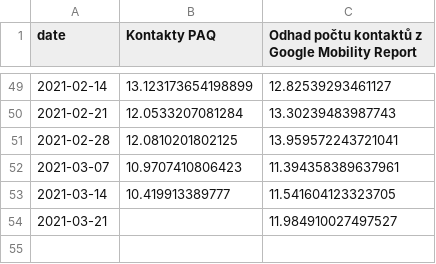
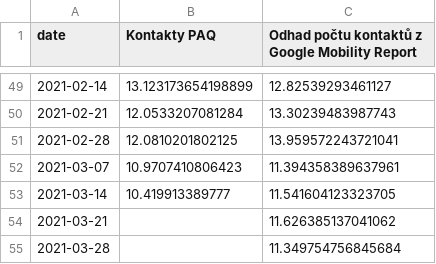
Before and after one commit to bisop-repo/dashboard, a CSV file: paq_vs_google.csv, drawn as a sheet; only a part is shown, gaps mark what is left out.

```diff
--- a/paq_vs_google.csv
+++ b/paq_vs_google.csv
@@ -53,2 +53,3 @@ date,Kontakty PAQ,Odhad počtu kontaktů z Google Mobility Report
 2021-03-14,10.419913389777,11.541604123323705
-2021-03-21,,11.984910027497527
+2021-03-21,,11.626385137041062
+2021-03-28,,11.349754756845684
```
Also changed, not shown: Global_Mobility_Report_raw.csv, paq_vs_google_diff.csv, 6 other files.
